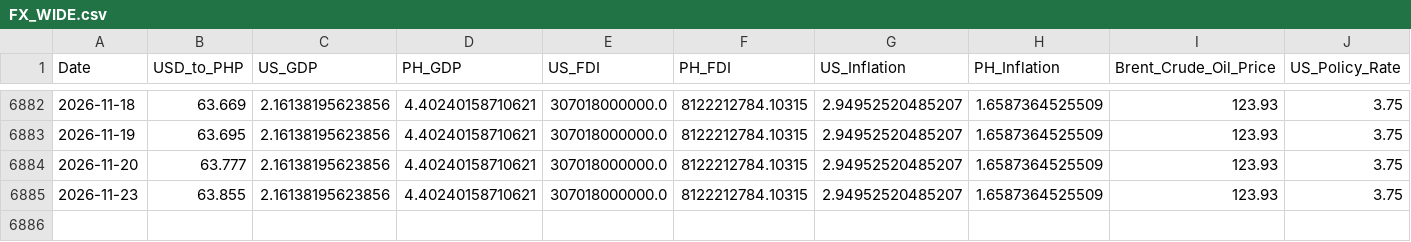
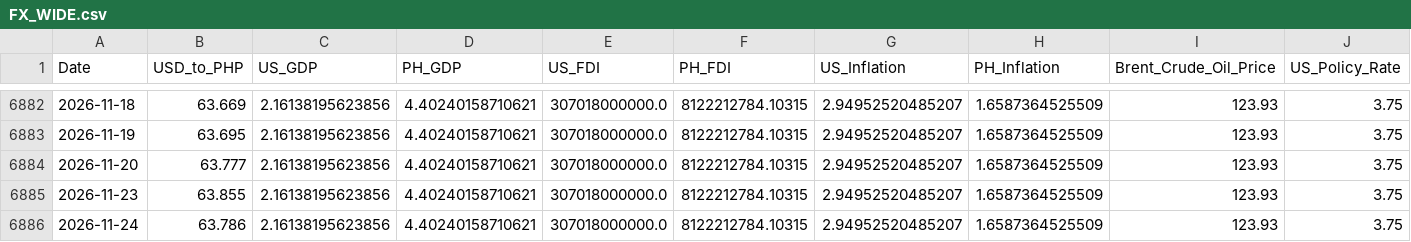
Before and after one commit to Forex-DataViz/forex-dashboard, a CSV file: FX_WIDE.csv, drawn as a sheet; only a part is shown, gaps mark what is left out; rows hold the shown columns only; the diff names each change by its address in the sheet, - before the commit and + after, or states it on an @@ line.

```diff
--- a/FX_WIDE.csv
+++ b/FX_WIDE.csv
+row 6886: 2026-11-24 | 63.786 | 2.16138195623856 | 4.40240158710621 | 307018000000.0 | 8122212784.10315 | 2.94952520485207 | 1.6587364525509 | 123.93 | 3.75
```
